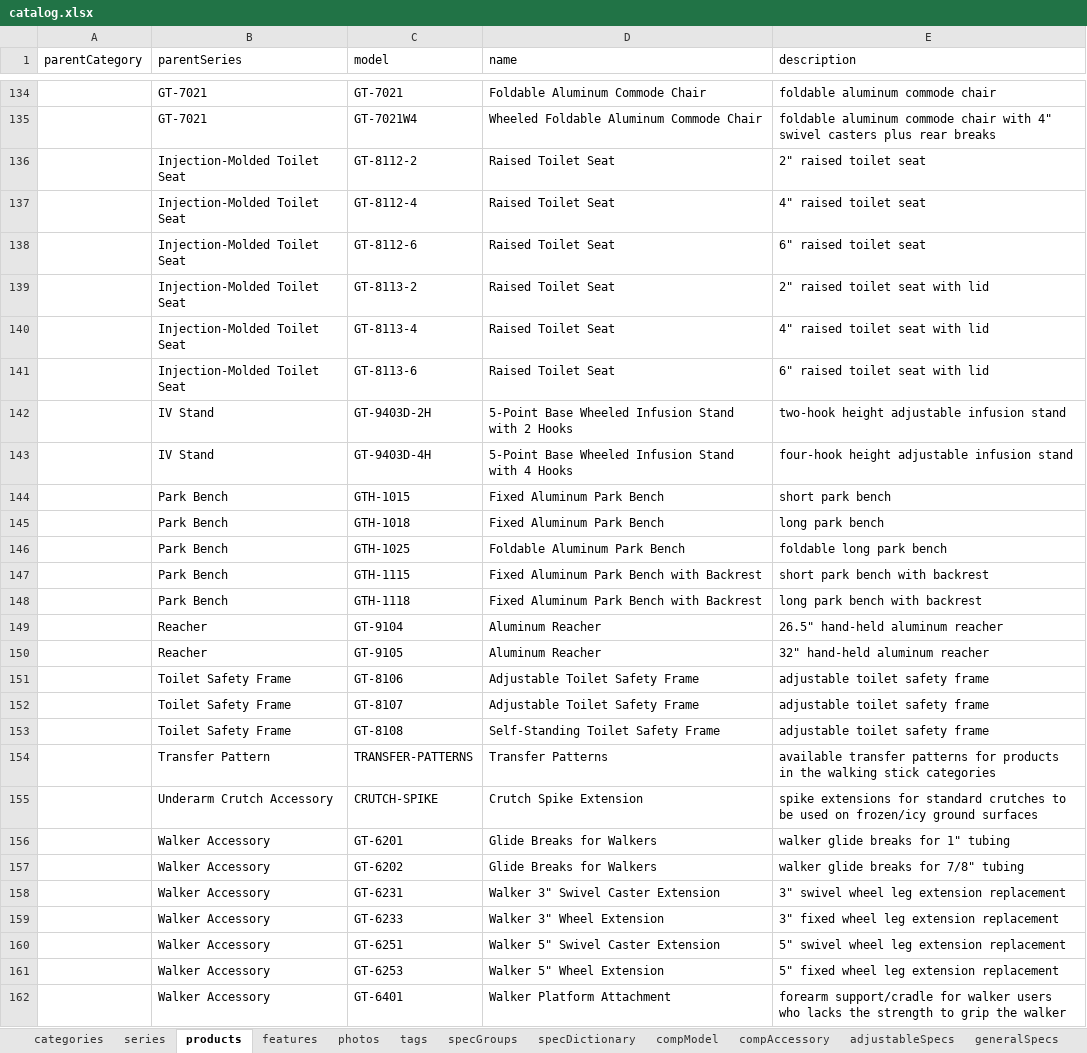
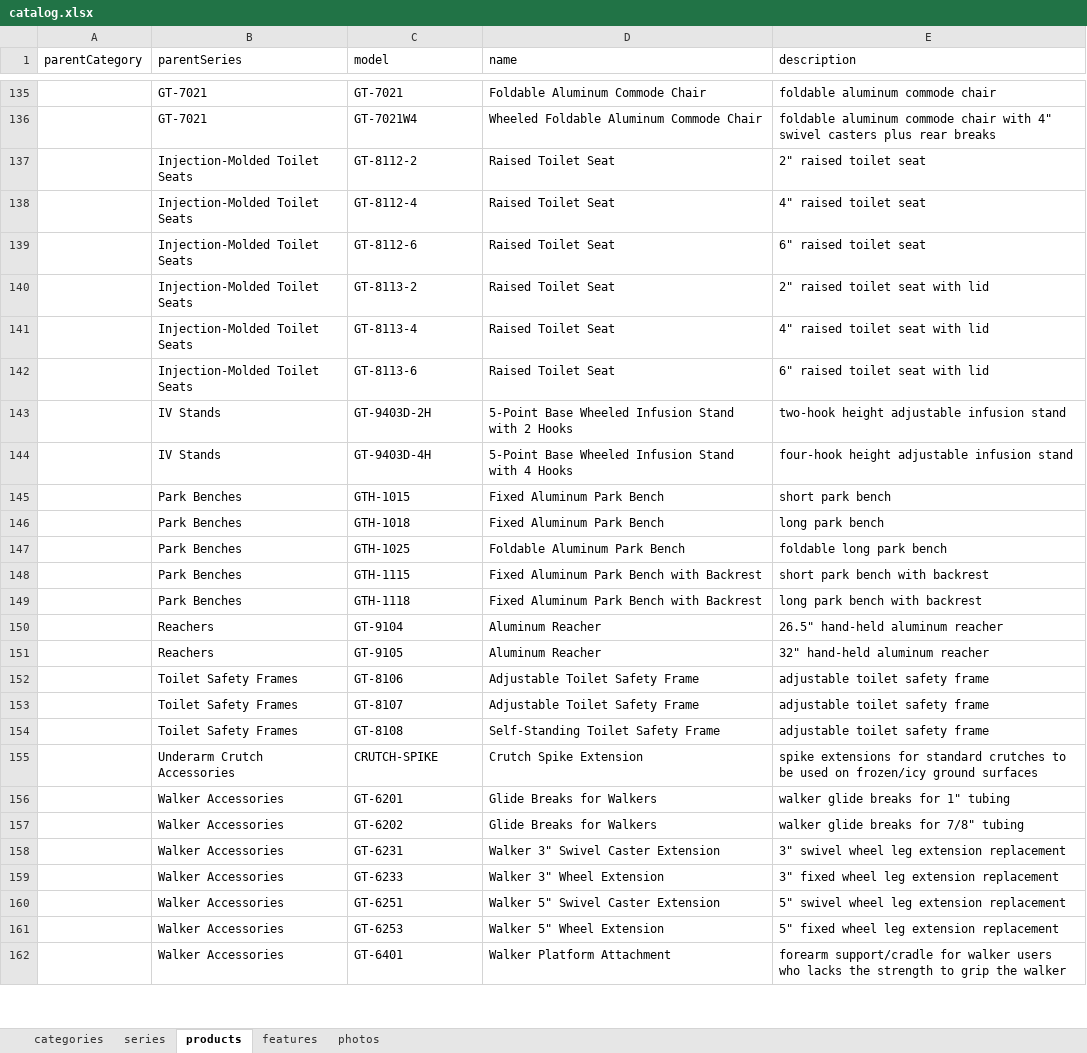
Before and after one commit to juniorCitizen/product-catalog-cli, an Excel workbook: data/development/userData/catalog.xlsx, sheet products, drawn as a sheet; only a part is shown, gaps mark what is left out; values as stored, in another font and other column widths than the file's, no borders; removed rows and columns are numbered as before the commit, all else as after; the diff covers the shown part only; the diff names each change by its address in the sheet, - before the commit and + after, or states it on an @@ line.

```diff
--- a/data/development/userData/catalog.xlsx (sheet products)
+++ b/data/development/userData/catalog.xlsx (sheet products)
-sheet tab: tags
-sheet tab: specGroups
-sheet tab: specDictionary
-sheet tab: compModel
-sheet tab: compAccessory
-sheet tab: adjustableSpecs
-sheet tab: generalSpecs
-B137:B142 (parentSeries): Injection-Molded Toilet Seat
+B137:B142 (parentSeries): Injection-Molded Toilet Seats
-B143:B144 (parentSeries): IV Stand
+B143:B144 (parentSeries): IV Stands
-B145:B149 (parentSeries): Park Bench
+B145:B149 (parentSeries): Park Benches
-B150:B151 (parentSeries): Reacher
+B150:B151 (parentSeries): Reachers
-B152:B154 (parentSeries): Toilet Safety Frame
+B152:B154 (parentSeries): Toilet Safety Frames
-row 154:  | Transfer Pattern | TRANSFER-PATTERNS | Transfer Patterns | available transfer patterns for products in the walking stick categories
-B155 (parentSeries): Underarm Crutch Accessory
+B155 (parentSeries): Underarm Crutch Accessories
-B156:B162 (parentSeries): Walker Accessory
+B156:B162 (parentSeries): Walker Accessories
```
Also changed, not shown: 2 added rows, 1 removed row and 49 edited cells elsewhere in this sheet, sheet photos, sheet series, sheet categories.
